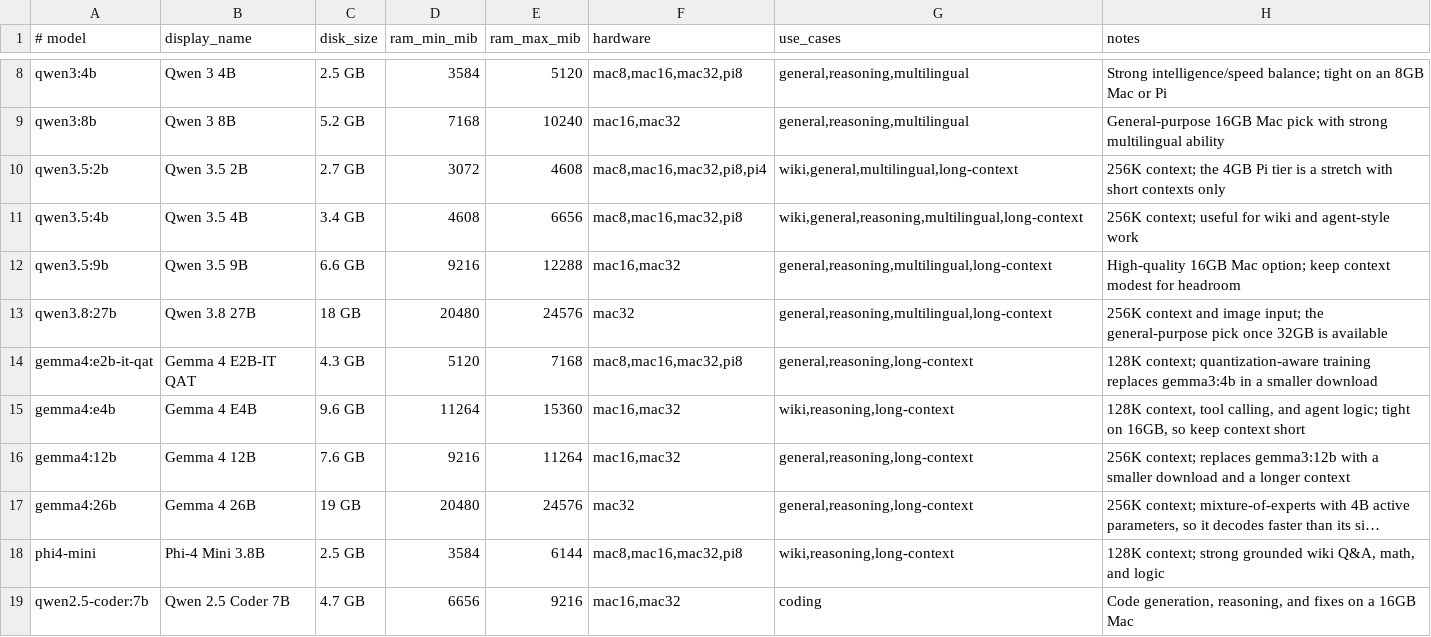
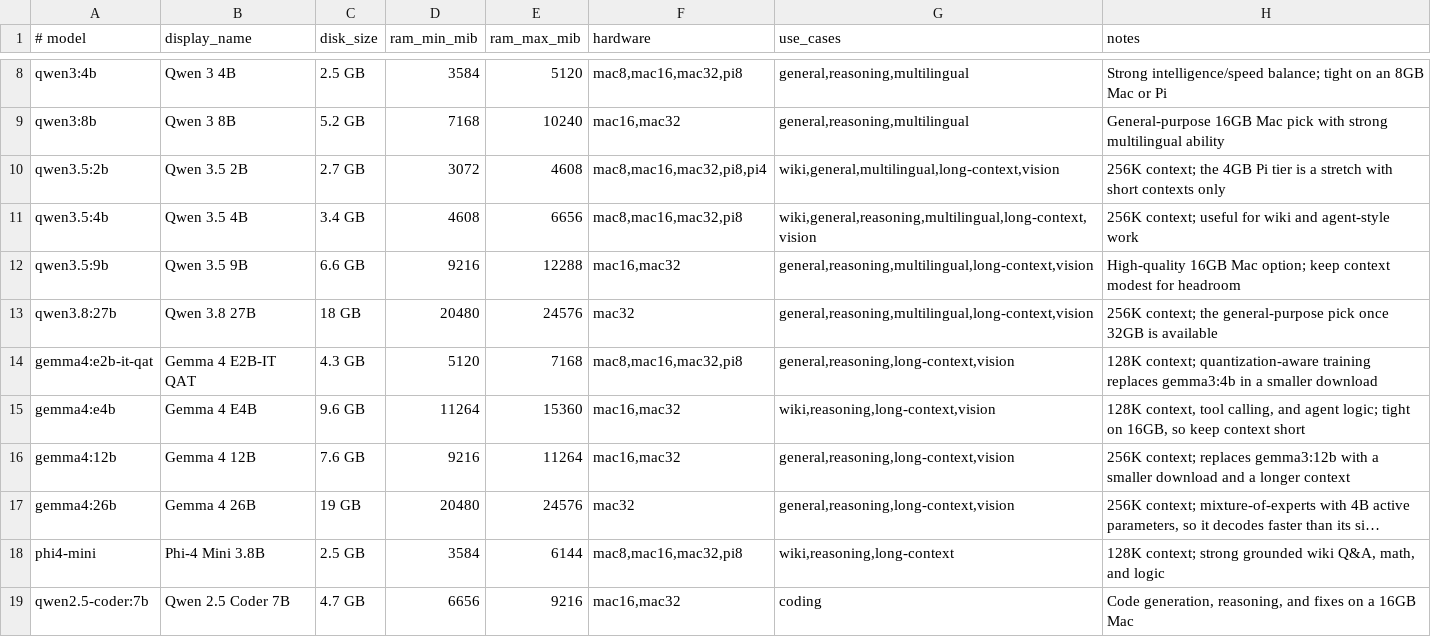
Before and after one commit to tantimothy/pi-bootstrap, a TSV file: environments/ollama/models.tsv, drawn as a sheet; only a part is shown, gaps mark what is left out; long unchanged cells end in …; the diff names each change by its address in the sheet, - before the commit and + after, or states it on an @@ line.

```diff
--- a/environments/ollama/models.tsv
+++ b/environments/ollama/models.tsv
-G10 (use_cases): wiki,general,multilingual,long-context
+G10 (use_cases): wiki,general,multilingual,long-context,vision
-G11 (use_cases): wiki,general,reasoning,multilingual,long-context
+G11 (use_cases): wiki,general,reasoning,multilingual,long-context,vision
-G12:G13 (use_cases): general,reasoning,multilingual,long-context
+G12:G13 (use_cases): general,reasoning,multilingual,long-context,vision
-H13 (notes): 256K context and image input; the general-purpose…
+H13 (notes): 256K context; the general-purpose…
-G14 (use_cases): general,reasoning,long-context
+G14 (use_cases): general,reasoning,long-context,vision
-G15 (use_cases): wiki,reasoning,long-context
+G15 (use_cases): wiki,reasoning,long-context,vision
-G16:G17 (use_cases): general,reasoning,long-context
+G16:G17 (use_cases): general,reasoning,long-context,vision
```
Also changed, not shown: 7 other files.
